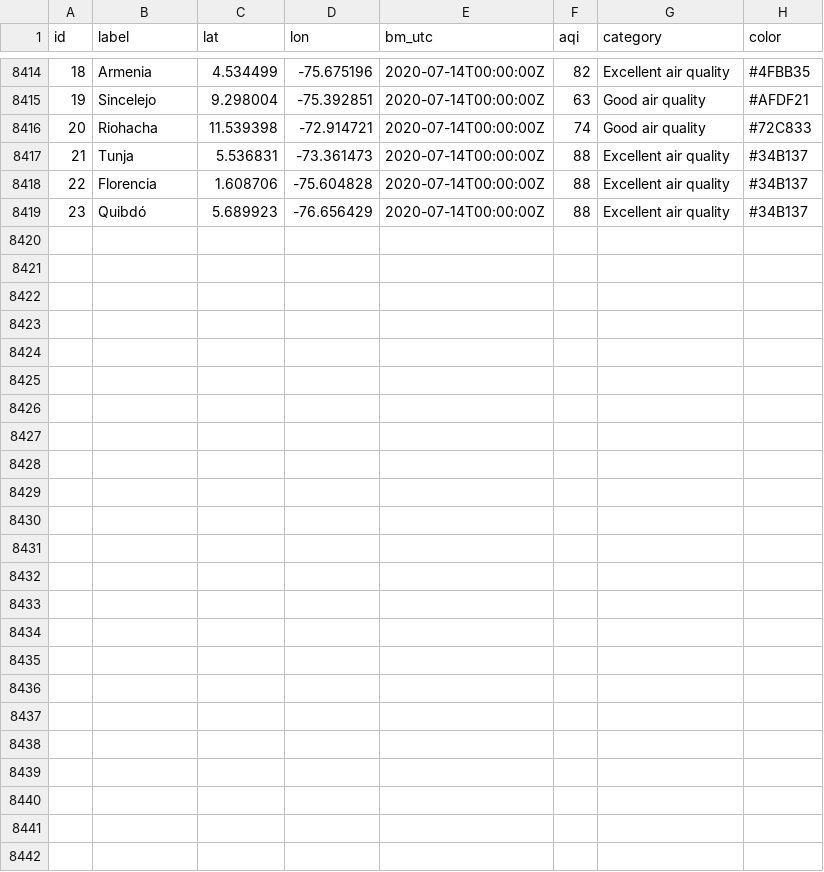
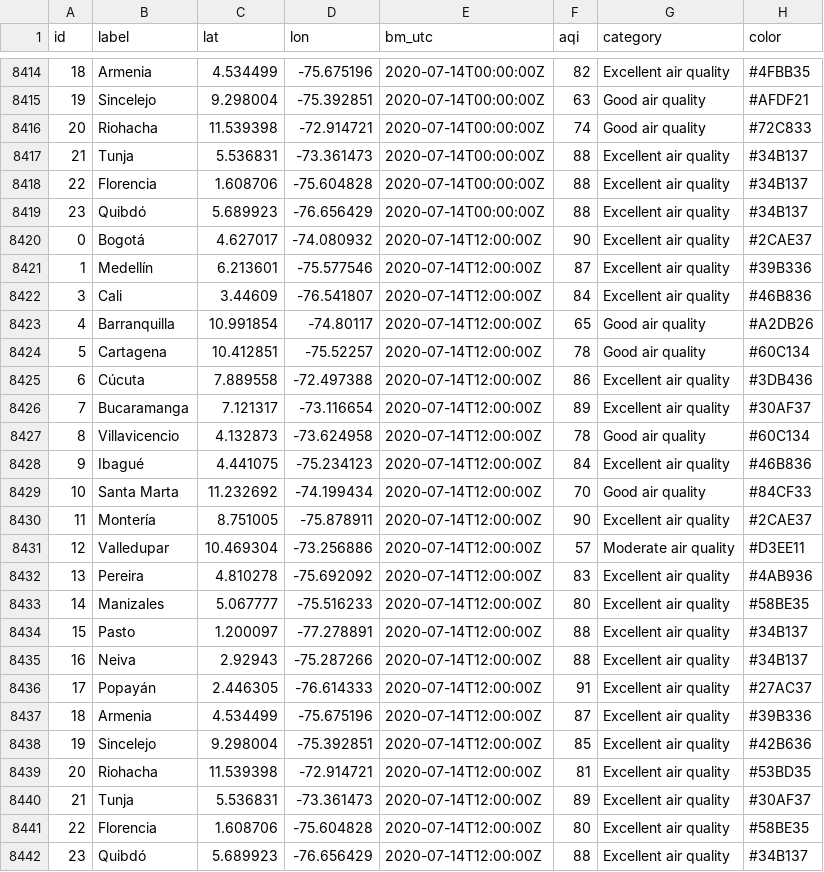
Before and after one commit to sebaxtian/breezometer-api-demo, a CSV file: output/air_quality.csv, drawn as a sheet; only a part is shown, gaps mark what is left out.

Commit message:
Updated at Tue Jul 14 12:22:35 UTC 2020

```diff
--- a/output/air_quality.csv
+++ b/output/air_quality.csv
@@ -8419 +8419,24 @@ id,label,lat,lon,bm_utc,aqi,category,color
 23,Quibdó,5.689923,-76.656429,2020-07-14T00:00:00Z,88,Excellent air quality,#34B137
+0,Bogotá,4.627017,-74.080932,2020-07-14T12:00:00Z,90,Excellent air quality,#2CAE37
+1,Medellín,6.213601,-75.577546,2020-07-14T12:00:00Z,87,Excellent air quality,#39B336
+3,Cali,3.44609,-76.541807,2020-07-14T12:00:00Z,84,Excellent air quality,#46B836
+4,Barranquilla,10.991854,-74.80117,2020-07-14T12:00:00Z,65,Good air quality,#A2DB26
+5,Cartagena,10.412851,-75.52257,2020-07-14T12:00:00Z,78,Good air quality,#60C134
+6,Cúcuta,7.889558,-72.497388,2020-07-14T12:00:00Z,86,Excellent air quality,#3DB436
+7,Bucaramanga,7.121317,-73.116654,2020-07-14T12:00:00Z,89,Excellent air quality,#30AF37
+8,Villavicencio,4.132873,-73.624958,2020-07-14T12:00:00Z,78,Good air quality,#60C134
+9,Ibagué,4.441075,-75.234123,2020-07-14T12:00:00Z,84,Excellent air quality,#46B836
+10,Santa Marta,11.232692,-74.199434,2020-07-14T12:00:00Z,70,Good air quality,#84CF33
+11,Montería,8.751005,-75.878911,2020-07-14T12:00:00Z,90,Excellent air quality,#2CAE37
+12,Valledupar,10.469304,-73.256886,2020-07-14T12:00:00Z,57,Moderate air quality,#D3EE11
+13,Pereira,4.810278,-75.692092,2020-07-14T12:00:00Z,83,Excellent air quality,#4AB936
+14,Manizales,5.067777,-75.516233,2020-07-14T12:00:00Z,80,Excellent air quality,#58BE35
+15,Pasto,1.200097,-77.278891,2020-07-14T12:00:00Z,88,Excellent air quality,#34B137
+16,Neiva,2.92943,-75.287266,2020-07-14T12:00:00Z,88,Excellent air quality,#34B137
+17,Popayán,2.446305,-76.614333,2020-07-14T12:00:00Z,91,Excellent air quality,#27AC37
+18,Armenia,4.534499,-75.675196,2020-07-14T12:00:00Z,87,Excellent air quality,#39B336
+19,Sincelejo,9.298004,-75.392851,2020-07-14T12:00:00Z,85,Excellent air quality,#42B636
+20,Riohacha,11.539398,-72.914721,2020-07-14T12:00:00Z,81,Excellent air quality,#53BD35
+21,Tunja,5.536831,-73.361473,2020-07-14T12:00:00Z,89,Excellent air quality,#30AF37
+22,Florencia,1.608706,-75.604828,2020-07-14T12:00:00Z,80,Excellent air quality,#58BE35
+23,Quibdó,5.689923,-76.656429,2020-07-14T12:00:00Z,88,Excellent air quality,#34B137
```
